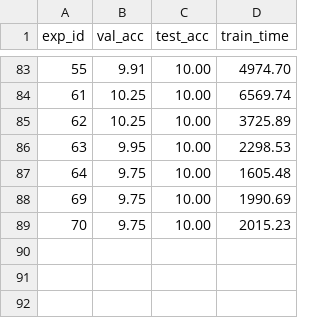
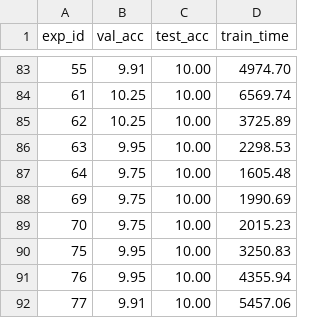
Before and after one commit to lucas-santana/trabalho2-visao-computacional, a CSV file: results/acc_experiments.csv, drawn as a sheet; only a part is shown, gaps mark what is left out; the diff names each change by its address in the sheet, - before the commit and + after, or states it on an @@ line.

```diff
--- a/results/acc_experiments.csv
+++ b/results/acc_experiments.csv
+row 90: 75 | 9.95 | 10.00 | 3250.83
+row 91: 76 | 9.95 | 10.00 | 4355.94
+row 92: 77 | 9.91 | 10.00 | 5457.06
```
Also changed, not shown: 36 other files.
